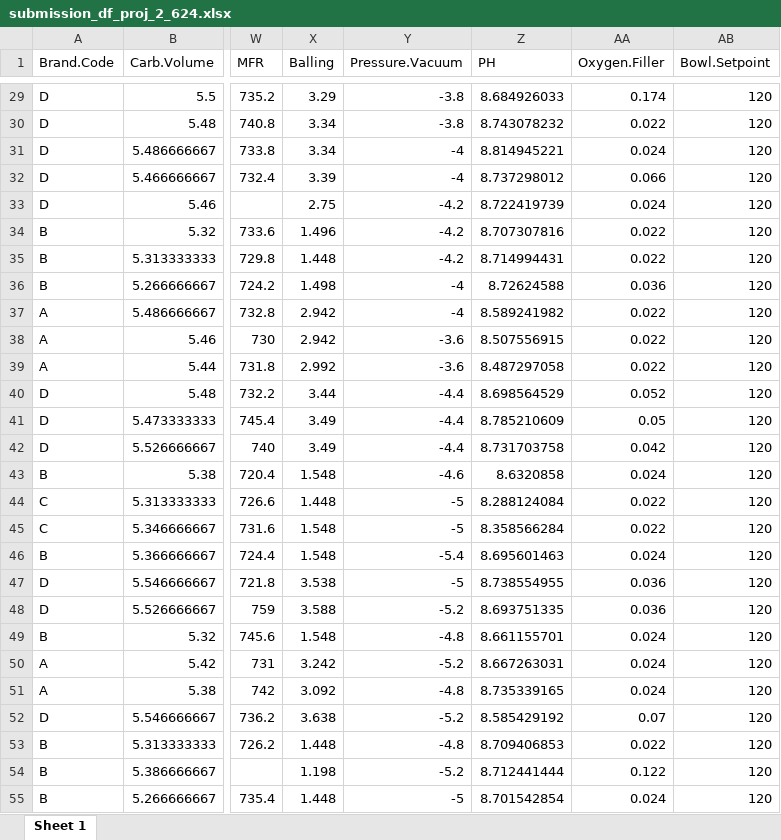
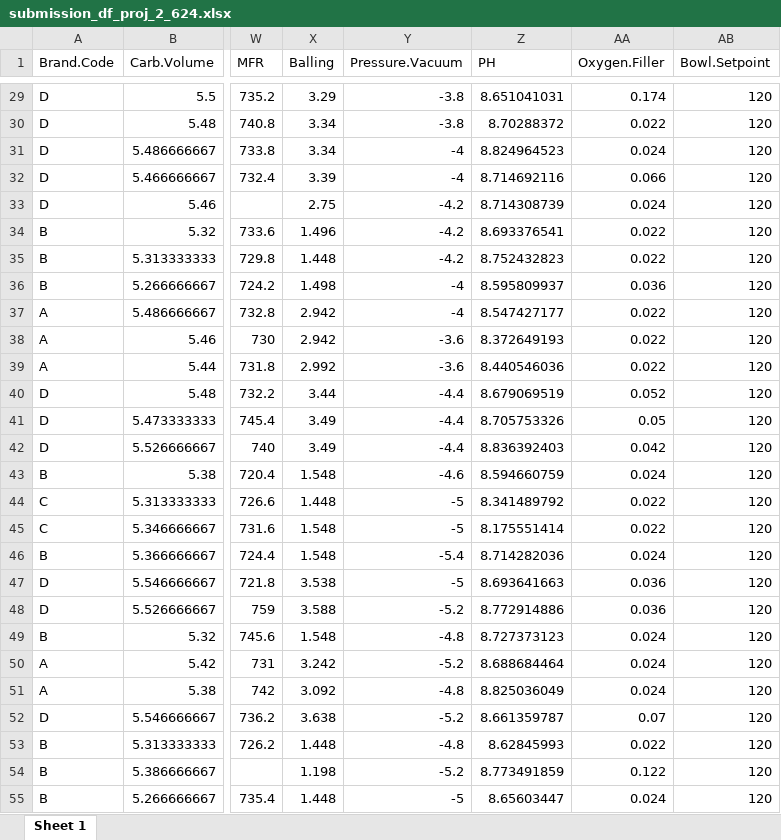
Before and after one commit to waheeb123/Data-624, an Excel workbook: Projects/Project-2/Project2_Update/submission_df_proj_2_624.xlsx, sheet Sheet 1, drawn as a sheet; only a part is shown, gaps mark what is left out; values as stored, in another font and other column widths than the file's, no borders; the diff covers the shown part only; the diff names each change by its address in the sheet, - before the commit and + after, or states it on an @@ line.

```diff
--- a/Projects/Project-2/Project2_Update/submission_df_proj_2_624.xlsx (sheet Sheet 1)
+++ b/Projects/Project-2/Project2_Update/submission_df_proj_2_624.xlsx (sheet Sheet 1)
-Z29 (PH): 8.684926033
+Z29 (PH): 8.651041031
-Z30 (PH): 8.743078232
+Z30 (PH): 8.70288372
-Z31 (PH): 8.814945221
+Z31 (PH): 8.824964523
-Z32 (PH): 8.737298012
+Z32 (PH): 8.714692116
-Z33 (PH): 8.722419739
+Z33 (PH): 8.714308739
-Z34 (PH): 8.707307816
+Z34 (PH): 8.693376541
-Z35 (PH): 8.714994431
+Z35 (PH): 8.752432823
-Z36 (PH): 8.72624588
+Z36 (PH): 8.595809937
-Z37 (PH): 8.589241982
+Z37 (PH): 8.547427177
-Z38 (PH): 8.507556915
+Z38 (PH): 8.372649193
-Z39 (PH): 8.487297058
+Z39 (PH): 8.440546036
-Z40 (PH): 8.698564529
+Z40 (PH): 8.679069519
-Z41 (PH): 8.785210609
+Z41 (PH): 8.705753326
-Z42 (PH): 8.731703758
+Z42 (PH): 8.836392403
-Z43 (PH): 8.6320858
+Z43 (PH): 8.594660759
-Z44 (PH): 8.288124084
+Z44 (PH): 8.341489792
-Z45 (PH): 8.358566284
+Z45 (PH): 8.175551414
-Z46 (PH): 8.695601463
+Z46 (PH): 8.714282036
-Z47 (PH): 8.738554955
+Z47 (PH): 8.693641663
-Z48 (PH): 8.693751335
+Z48 (PH): 8.772914886
-Z49 (PH): 8.661155701
+Z49 (PH): 8.727373123
-Z50 (PH): 8.667263031
+Z50 (PH): 8.688684464
-Z51 (PH): 8.735339165
+Z51 (PH): 8.825036049
-Z52 (PH): 8.585429192
+Z52 (PH): 8.661359787
-Z53 (PH): 8.709406853
+Z53 (PH): 8.62845993
-Z54 (PH): 8.712441444
+Z54 (PH): 8.773491859
-Z55 (PH): 8.701542854
+Z55 (PH): 8.65603447
```
Also changed, not shown: 240 edited cells elsewhere in this sheet, 5 other files.
